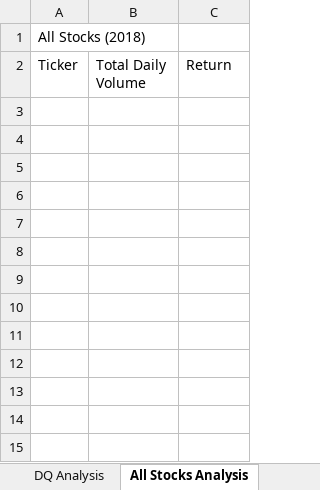
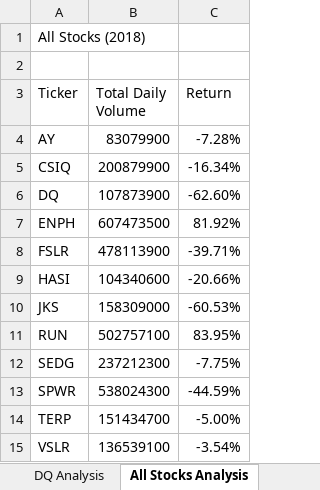
Before and after one commit to Ian-T-Dixon/Stock-Analysis, an Excel workbook: green_stocks.xlsm, sheet All Stocks Analysis, drawn as a sheet; values as stored, in another font and other column widths than the file's, no borders; the diff names each change by its address in the sheet, - before the commit and + after, or states it on an @@ line.

Commit message:
Add files via upload
finished vba for all stocks

```diff
--- a/green_stocks.xlsm (sheet All Stocks Analysis)
+++ b/green_stocks.xlsm (sheet All Stocks Analysis)
+row 2: (empty)
+row 4: AY | 83079900 | -7.28%
+row 5: CSIQ | 200879900 | -16.34%
+row 6: DQ | 107873900 | -62.60%
+row 7: ENPH | 607473500 | 81.92%
+row 8: FSLR | 478113900 | -39.71%
+row 9: HASI | 104340600 | -20.66%
+row 10: JKS | 158309000 | -60.53%
+row 11: RUN | 502757100 | 83.95%
+row 12: SEDG | 237212300 | -7.75%
+row 13: SPWR | 538024300 | -44.59%
+row 14: TERP | 151434700 | -5.00%
+row 15: VSLR | 136539100 | -3.54%
```
